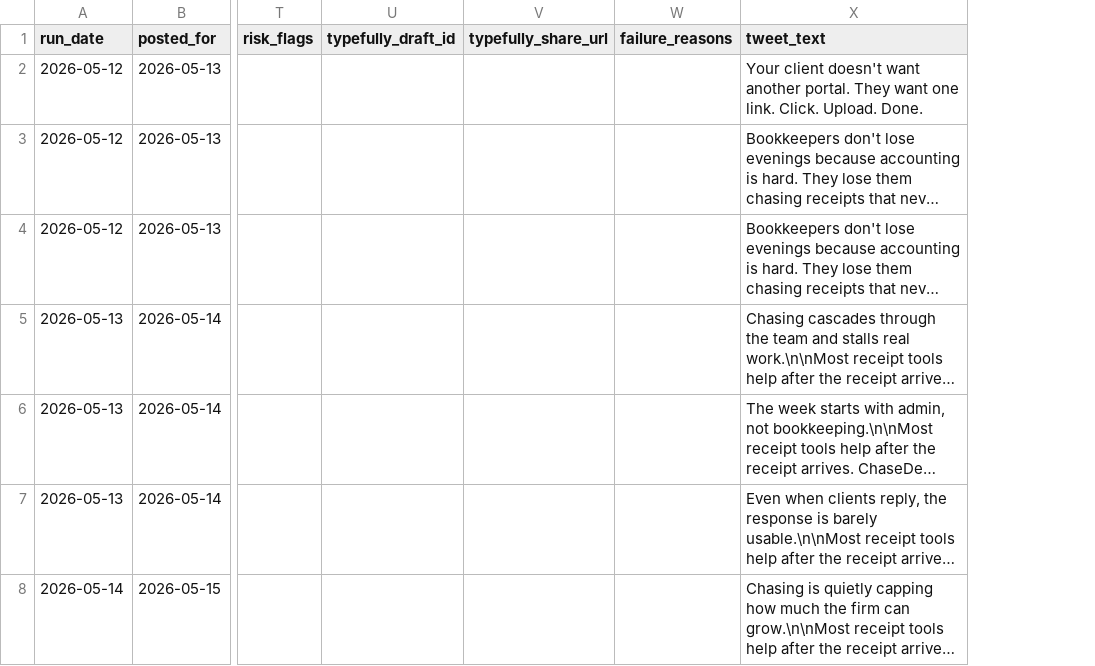
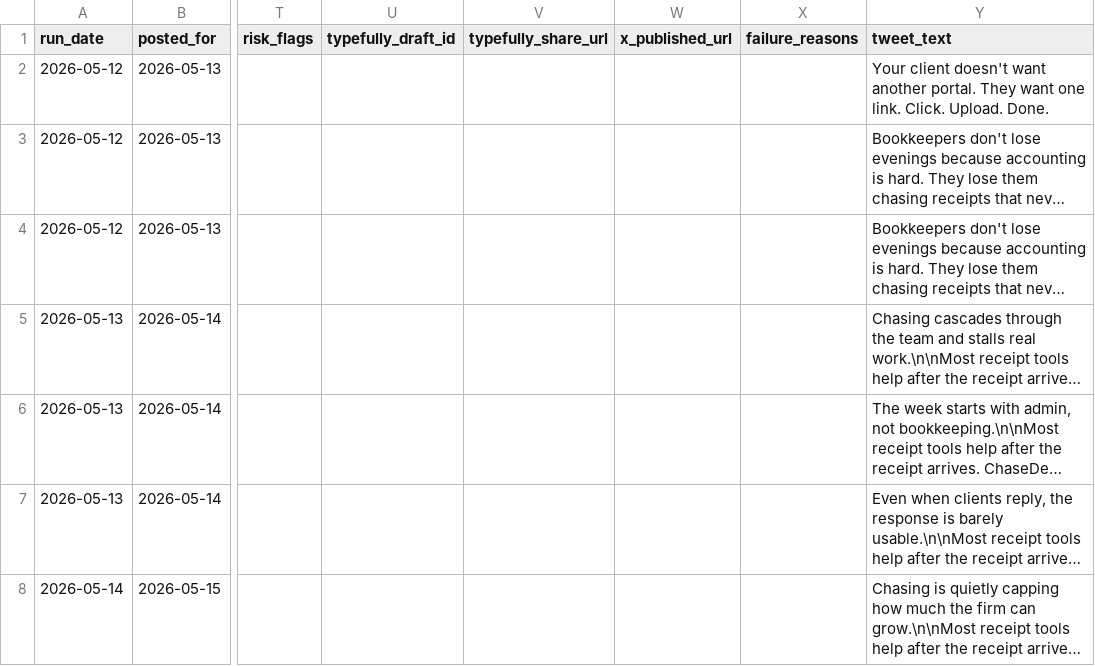
Before and after one commit to saisharan0103/chasedesk-content-engine, a CSV file: logs/metrics.csv, drawn as a sheet; only a part is shown, gaps mark what is left out; long unchanged cells end in …; the diff covers the shown part only; the diff names each change by its address in the sheet, - before the commit and + after, or states it on an @@ line.

```diff
--- a/logs/metrics.csv
+++ b/logs/metrics.csv
+column W (x_published_url), empty
```
Also changed, not shown: 3 added rows elsewhere in this file, 4 other files.
